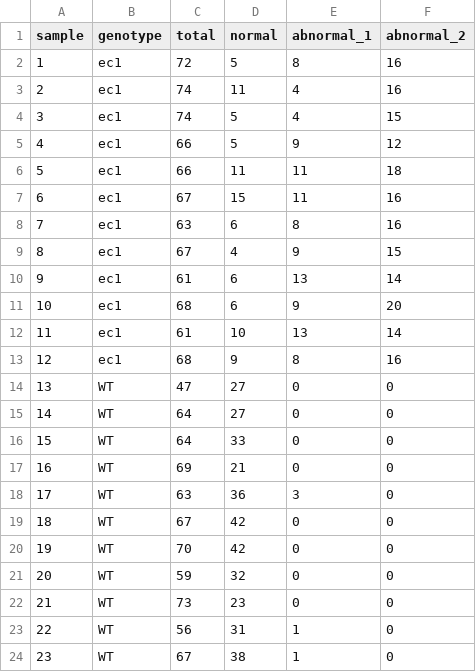
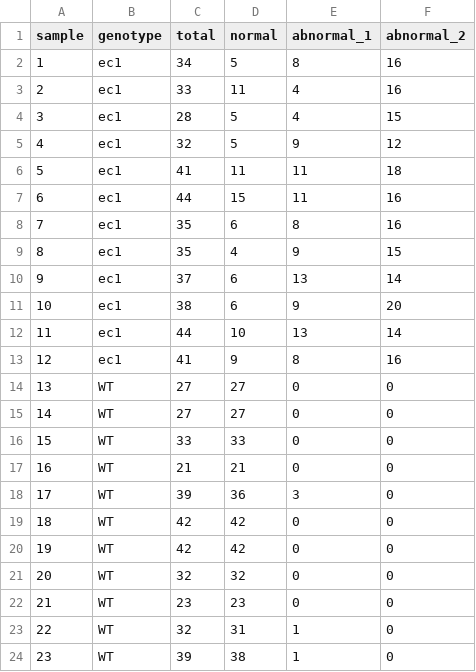
Before and after one commit to ktonosaki/Science_EC1, a CSV file: fig3/data/fig3f_abnormal_ovule.csv, drawn as a sheet.

```diff
--- a/fig3/data/fig3f_abnormal_ovule.csv
+++ b/fig3/data/fig3f_abnormal_ovule.csv
@@ -1,24 +1,24 @@
 sample,genotype,total,normal,abnormal_1,abnormal_2
-1,ec1,72,5,8,16
-2,ec1,74,11,4,16
-3,ec1,74,5,4,15
-4,ec1,66,5,9,12
-5,ec1,66,11,11,18
-6,ec1,67,15,11,16
-7,ec1,63,6,8,16
-8,ec1,67,4,9,15
-9,ec1,61,6,13,14
-10,ec1,68,6,9,20
-11,ec1,61,10,13,14
-12,ec1,68,9,8,16
-13,WT,47,27,0,0
-14,WT,64,27,0,0
-15,WT,64,33,0,0
-16,WT,69,21,0,0
-17,WT,63,36,3,0
-18,WT,67,42,0,0
-19,WT,70,42,0,0
-20,WT,59,32,0,0
-21,WT,73,23,0,0
-22,WT,56,31,1,0
-23,WT,67,38,1,0
+1,ec1,34,5,8,16
+2,ec1,33,11,4,16
+3,ec1,28,5,4,15
+4,ec1,32,5,9,12
+5,ec1,41,11,11,18
+6,ec1,44,15,11,16
+7,ec1,35,6,8,16
+8,ec1,35,4,9,15
+9,ec1,37,6,13,14
+10,ec1,38,6,9,20
+11,ec1,44,10,13,14
+12,ec1,41,9,8,16
+13,WT,27,27,0,0
+14,WT,27,27,0,0
+15,WT,33,33,0,0
+16,WT,21,21,0,0
+17,WT,39,36,3,0
+18,WT,42,42,0,0
+19,WT,42,42,0,0
+20,WT,32,32,0,0
+21,WT,23,23,0,0
+22,WT,32,31,1,0
+23,WT,39,38,1,0
```
Also changed, not shown: 3 other files.
